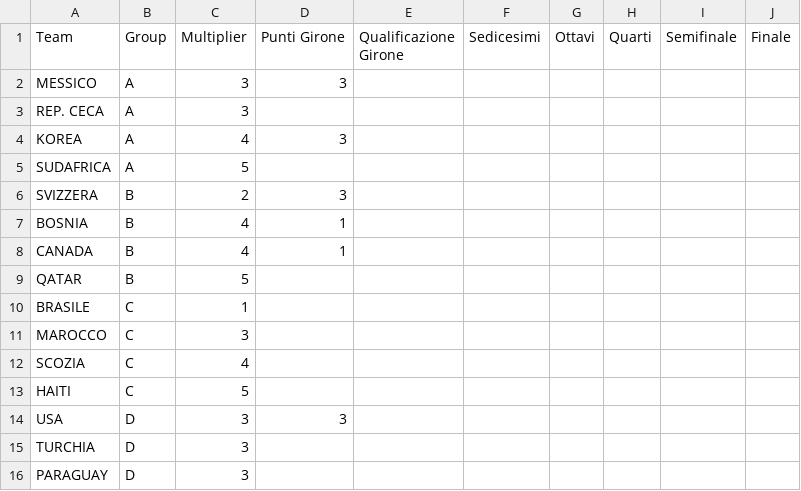
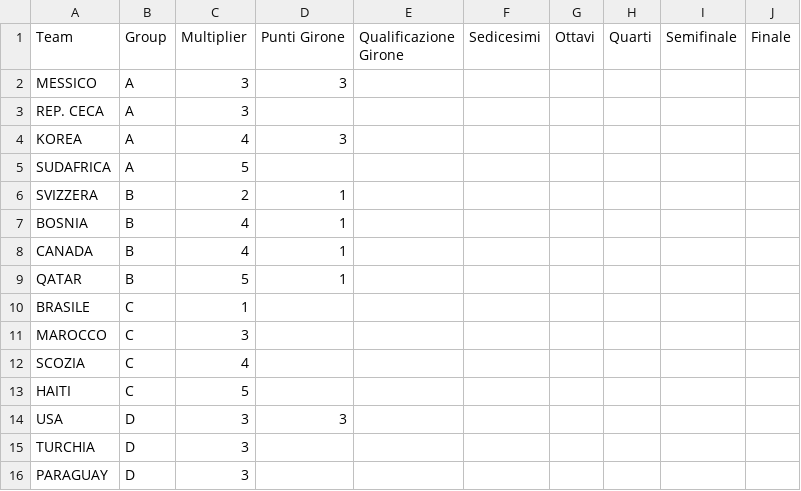
Before and after one commit to simonebenitozzi/totomondiale-tecnologica, a CSV file: public/resources/risultati.csv, drawn as a sheet; only a part is shown.

Commit message:
svizzera-qatar

```diff
--- a/public/resources/risultati.csv
+++ b/public/resources/risultati.csv
@@ -5,6 +5,6 @@ KOREA,A,4,3,,,,,,
 SUDAFRICA,A,5,,,,,,,
-SVIZZERA,B,2,3,,,,,,
+SVIZZERA,B,2,1,,,,,,
 BOSNIA,B,4,1,,,,,,
 CANADA,B,4,1,,,,,,
-QATAR,B,5,,,,,,,
+QATAR,B,5,1,,,,,,
 BRASILE,C,1,,,,,,,
```
